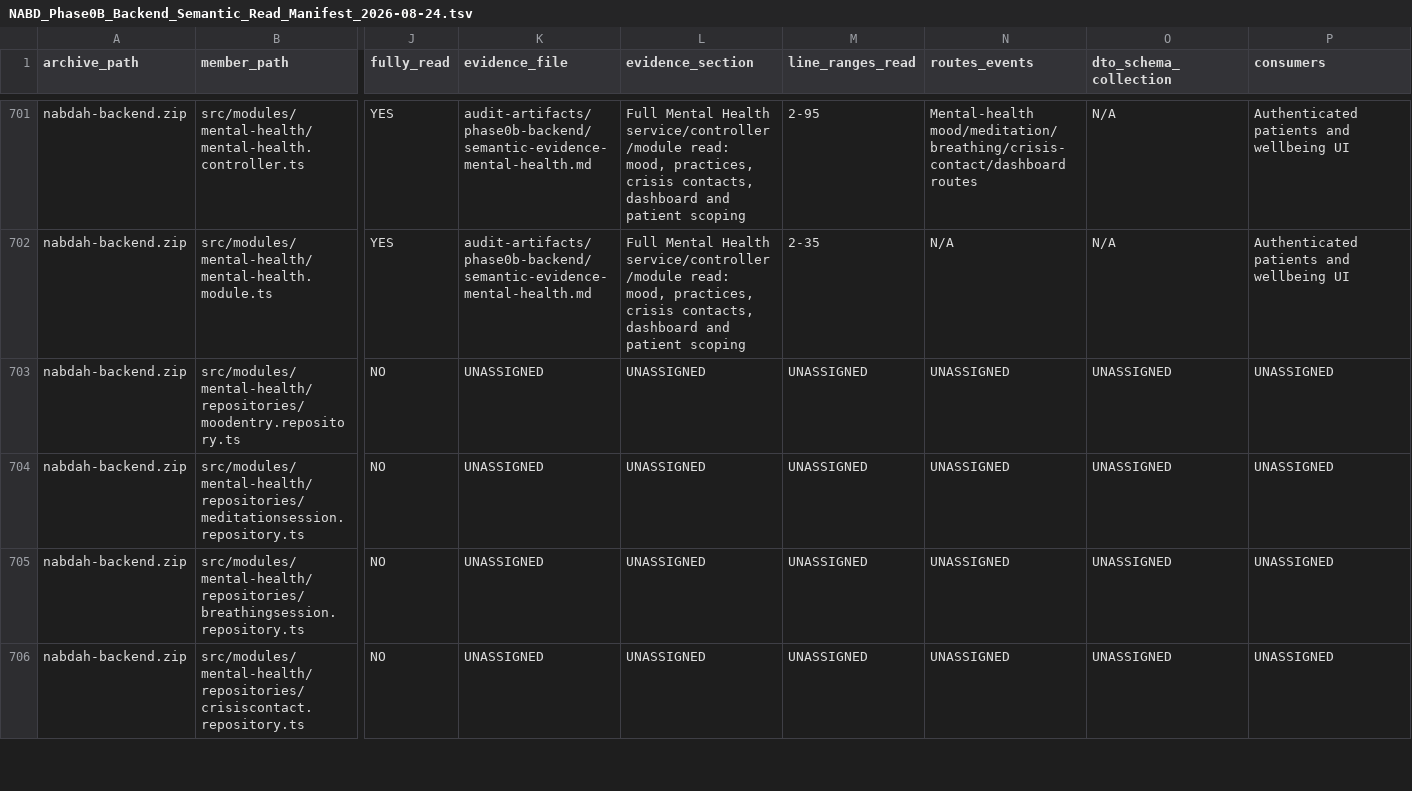
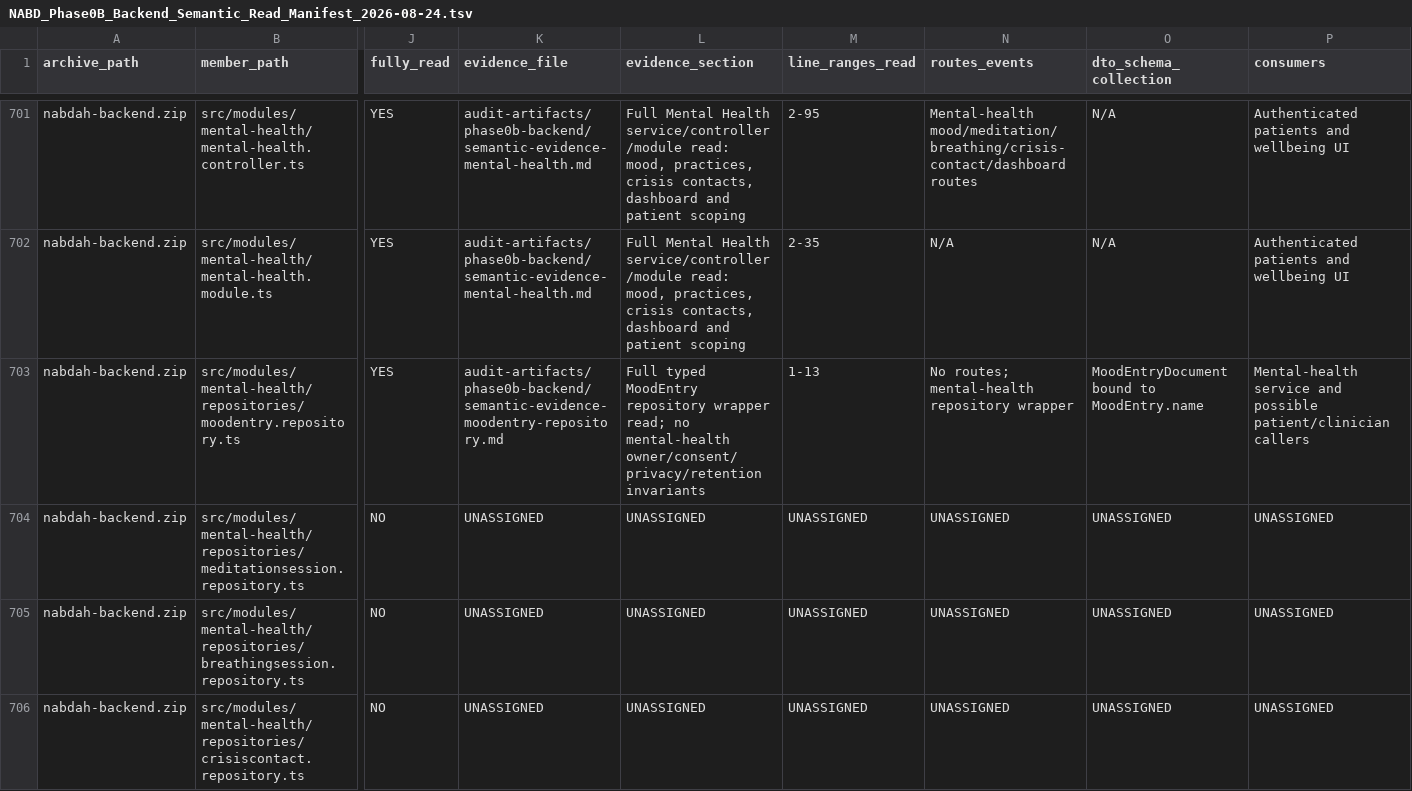
Before and after one commit to obaid08642-ops/new, a TSV file: audit-artifacts/phase0b-backend/NABD_Phase0B_Backend_Semantic_Read_Manifest_2026-08-24.tsv, drawn as a sheet; only a part is shown, gaps mark what is left out; the diff covers the shown part only; the diff names each change by its address in the sheet, - before the commit and + after, or states it on an @@ line.

Commit message:
audit: document mood entry repository

```diff
--- a/audit-artifacts/phase0b-backend/NABD_Phase0B_Backend_Semantic_Read_Manifest_2026-08-24.tsv
+++ b/audit-artifacts/phase0b-backend/NABD_Phase0B_Backend_Semantic_Read_Manifest_2026-08-24.tsv
-J703 (fully_read): NO
+J703 (fully_read): YES
-K703 (evidence_file): UNASSIGNED
+K703 (evidence_file): audit-artifacts/phase0b-backend/semantic-evidence-moodentry-repository.md
-L703 (evidence_section): UNASSIGNED
+L703 (evidence_section): Full typed MoodEntry repository wrapper read; no mental-health owner/consent/privacy/retention invariants
-M703 (line_ranges_read): UNASSIGNED
+M703 (line_ranges_read): 1-13
-N703 (routes_events): UNASSIGNED
+N703 (routes_events): No routes; mental-health repository wrapper
-O703 (dto_schema_collection): UNASSIGNED
+O703 (dto_schema_collection): MoodEntryDocument bound to MoodEntry.name
-P703 (consumers): UNASSIGNED
+P703 (consumers): Mental-health service and possible patient/clinician callers
```
Also changed, not shown: 5 edited cells elsewhere in this file, 3 other files.
